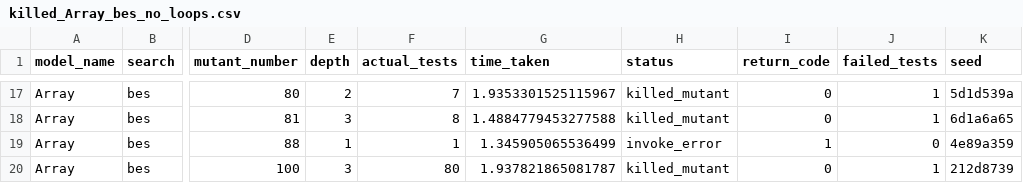
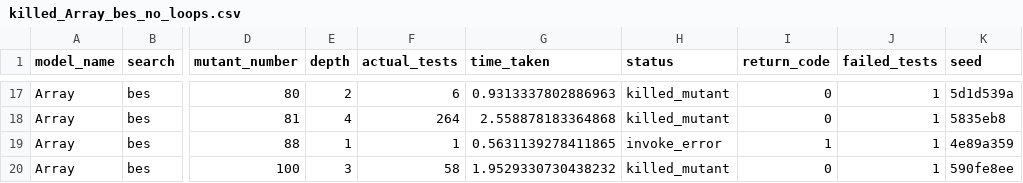
Before and after one commit to nour95/analysis, a CSV file: list_mutants/analysis/csvs/killed_Array_bes_no_loops.csv, drawn as a sheet; only a part is shown, gaps mark what is left out; the diff covers the shown part only; the diff names each change by its address in the sheet, - before the commit and + after, or states it on an @@ line.

```diff
--- a/list_mutants/analysis/csvs/killed_Array_bes_no_loops.csv
+++ b/list_mutants/analysis/csvs/killed_Array_bes_no_loops.csv
-F17 (actual_tests): 7
+F17 (actual_tests): 6
-G17 (time_taken): 1.9353301525115967
+G17 (time_taken): 0.9313337802886963
-E18 (depth): 3
+E18 (depth): 4
-F18 (actual_tests): 8
+F18 (actual_tests): 264
-G18 (time_taken): 1.4884779453277588
+G18 (time_taken): 2.558878183364868
-K18 (seed): 6d1a6a65
+K18 (seed): 5835eb8
-G19 (time_taken): 1.345905065536499
+G19 (time_taken): 0.5631139278411865
-J19 (failed_tests): 0
+J19 (failed_tests): 1
-F20 (actual_tests): 80
+F20 (actual_tests): 58
-G20 (time_taken): 1.937821865081787
+G20 (time_taken): 1.9529330730438232
-K20 (seed): 212d8739
+K20 (seed): 590fe8ee
```
Also changed, not shown: 33 edited cells elsewhere in this file, list_mutants/analysis/csvs/killed_Array_random_no_loops.csv, list_mutants/analysis/csvs/killed_Linked_bes_no_loops.csv, 9 other files.
